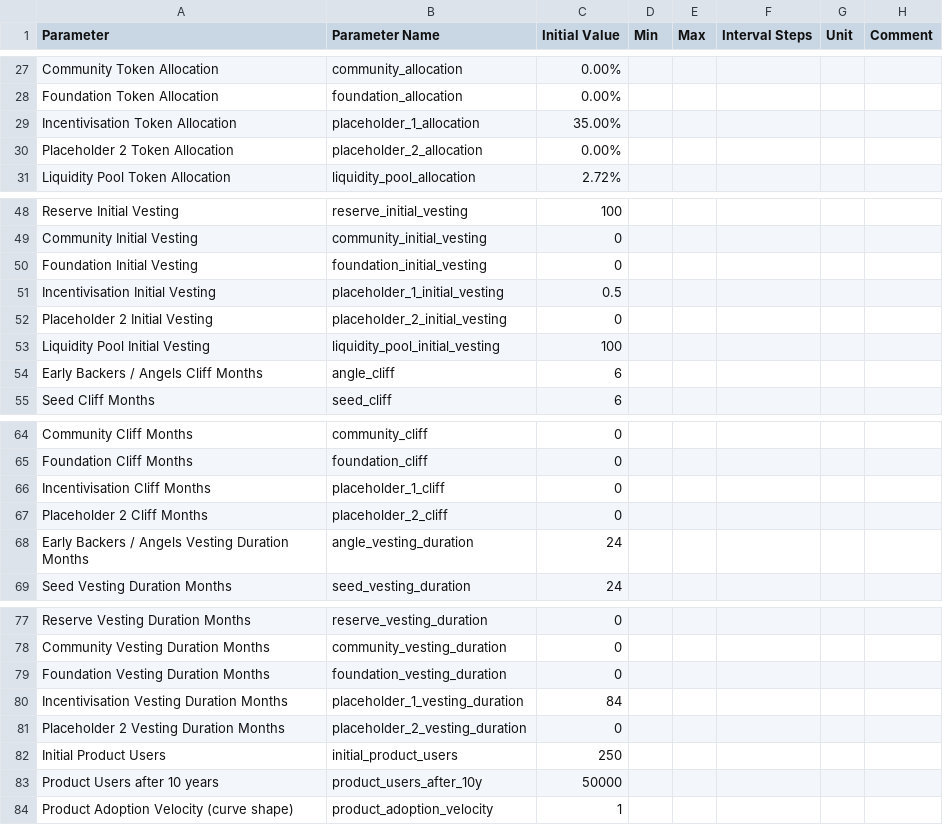
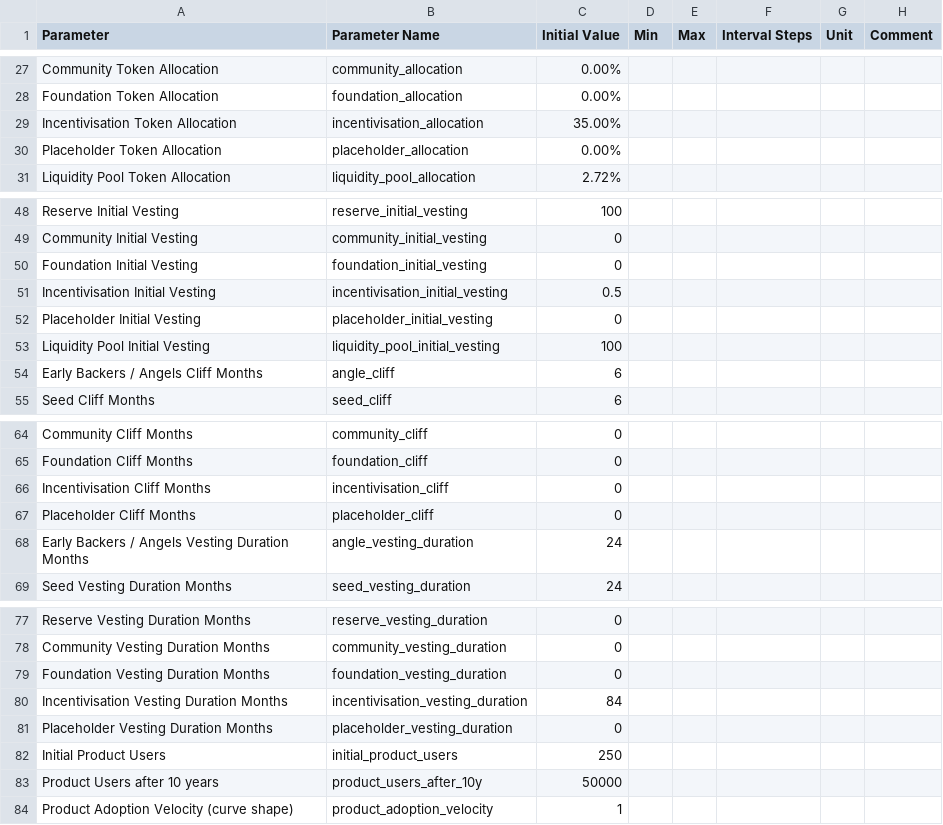
Before and after one commit to OutlierVentures/QTM-Interface, a CSV file: data/Quantitative_Token_Model_V1.88_radCad_integration - radCAD_inputs.csv, drawn as a sheet; only a part is shown, gaps mark what is left out.

Commit message:
added incentivisation and test

```diff
--- a/data/Quantitative_Token_Model_V1.88_radCad_integration - radCAD_inputs.csv
+++ b/data/Quantitative_Token_Model_V1.88_radCad_integration - radCAD_inputs.csv
@@ -28,4 +28,4 @@ Community Token Allocation,community_allocation,0.00%,,,,,
 Foundation Token Allocation,foundation_allocation,0.00%,,,,,
-Incentivisation Token Allocation,placeholder_1_allocation,35.00%,,,,,
-Placeholder 2 Token Allocation,placeholder_2_allocation,0.00%,,,,,
+Incentivisation Token Allocation,incentivisation_allocation,35.00%,,,,,
+Placeholder Token Allocation,placeholder_allocation,0.00%,,,,,
 Liquidity Pool Token Allocation,liquidity_pool_allocation,2.72%,,,,,
@@ -50,4 +50,4 @@ Community Initial Vesting,community_initial_vesting,0,,,,,
 Foundation Initial Vesting,foundation_initial_vesting,0,,,,,
-Incentivisation Initial Vesting,placeholder_1_initial_vesting,0.5,,,,,
-Placeholder 2 Initial Vesting,placeholder_2_initial_vesting,0,,,,,
+Incentivisation Initial Vesting,incentivisation_initial_vesting,0.5,,,,,
+Placeholder Initial Vesting,placeholder_initial_vesting,0,,,,,
 Liquidity Pool Initial Vesting,liquidity_pool_initial_vesting,100,,,,,
@@ -65,4 +65,4 @@ Community Cliff Months,community_cliff,0,,,,,
 Foundation Cliff Months,foundation_cliff,0,,,,,
-Incentivisation Cliff Months,placeholder_1_cliff,0,,,,,
-Placeholder 2 Cliff Months,placeholder_2_cliff,0,,,,,
+Incentivisation Cliff Months,incentivisation_cliff,0,,,,,
+Placeholder Cliff Months,placeholder_cliff,0,,,,,
 Early Backers / Angels Vesting Duration Months,angle_vesting_duration,24,,,,,
@@ -79,4 +79,4 @@ Community Vesting Duration Months,community_vesting_duration,0,,,,,
 Foundation Vesting Duration Months,foundation_vesting_duration,0,,,,,
-Incentivisation Vesting Duration Months,placeholder_1_vesting_duration,84,,,,,
-Placeholder 2 Vesting Duration Months,placeholder_2_vesting_duration,0,,,,,
+Incentivisation Vesting Duration Months,incentivisation_vesting_duration,84,,,,,
+Placeholder Vesting Duration Months,placeholder_vesting_duration,0,,,,,
 Initial Product Users,initial_product_users,250,,,,,
```
Also changed, not shown: 8 other files.
